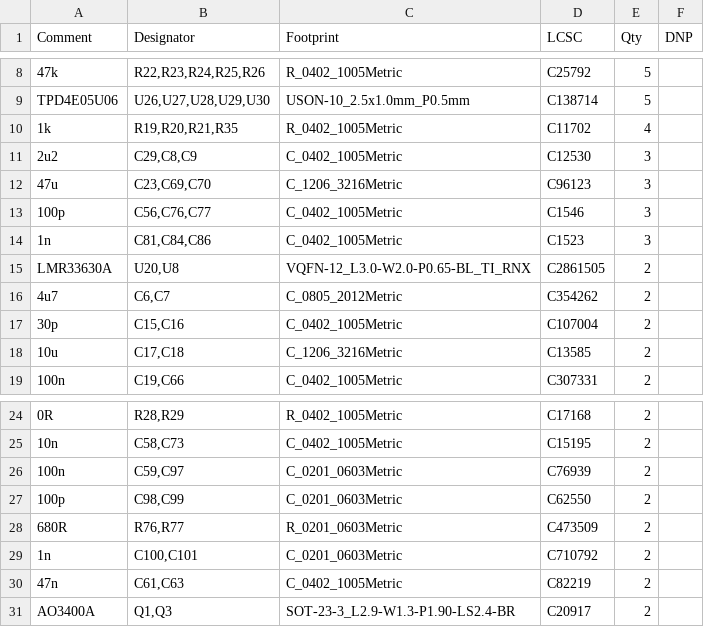
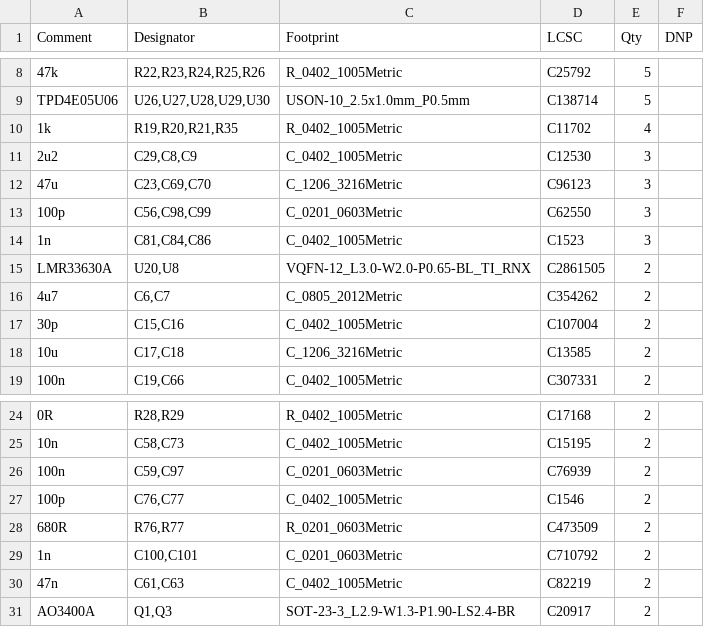
Before and after one commit to kfilipekk/iridium_drone, a CSV file: fab/BOM-NAVCORE-SoOP-economic.csv, drawn as a sheet; only a part is shown, gaps mark what is left out.

```diff
--- a/fab/BOM-NAVCORE-SoOP-economic.csv
+++ b/fab/BOM-NAVCORE-SoOP-economic.csv
@@ -12,3 +12,3 @@ TPD4E05U06,"U26,U27,U28,U29,U30",USON-10_2.5x1.0mm_P0.5mm,C138714,5,
 47u,"C23,C69,C70",C_1206_3216Metric,C96123,3,
-100p,"C56,C76,C77",C_0402_1005Metric,C1546,3,
+100p,"C56,C98,C99",C_0201_0603Metric,C62550,3,
 1n,"C81,C84,C86",C_0402_1005Metric,C1523,3,
@@ -26,3 +26,3 @@ LMR33630A,"U20,U8",VQFN-12_L3.0-W2.0-P0.65-BL_TI_RNX,C2861505,2,
 100n,"C59,C97",C_0201_0603Metric,C76939,2,
-100p,"C98,C99",C_0201_0603Metric,C62550,2,
+100p,"C76,C77",C_0402_1005Metric,C1546,2,
 680R,"R76,R77",R_0201_0603Metric,C473509,2,
```
Also changed, not shown: fab/BOM-NAVCORE-SoOP.csv, fab/CPL-NAVCORE-SoOP-economic.csv, 30 other files.
